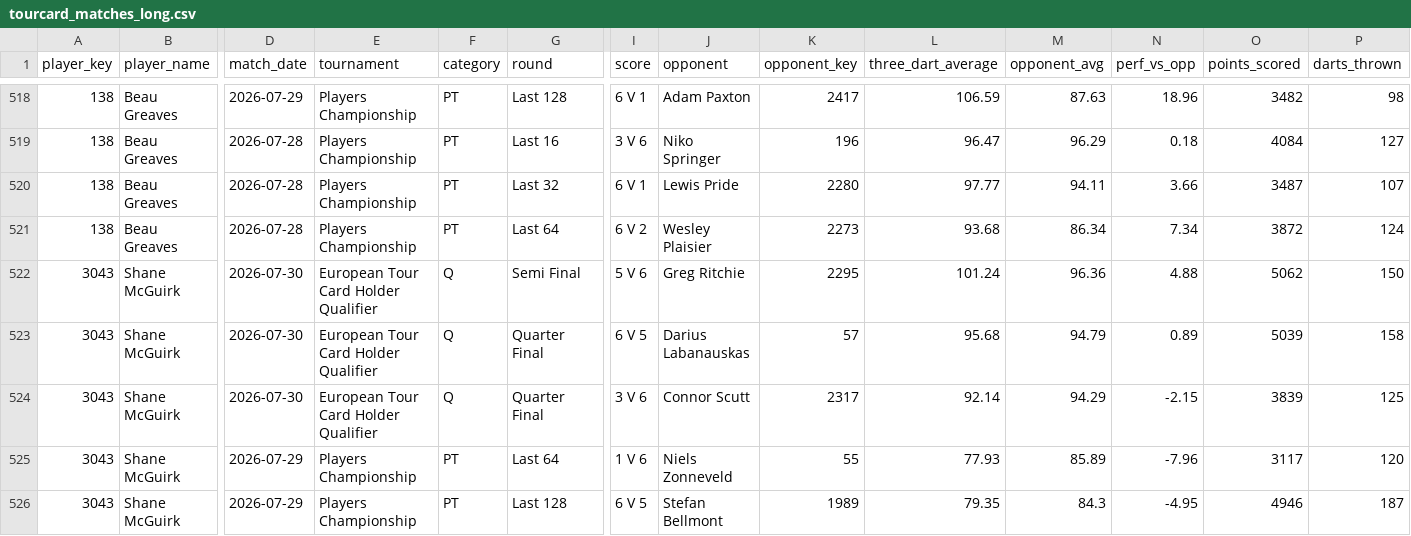
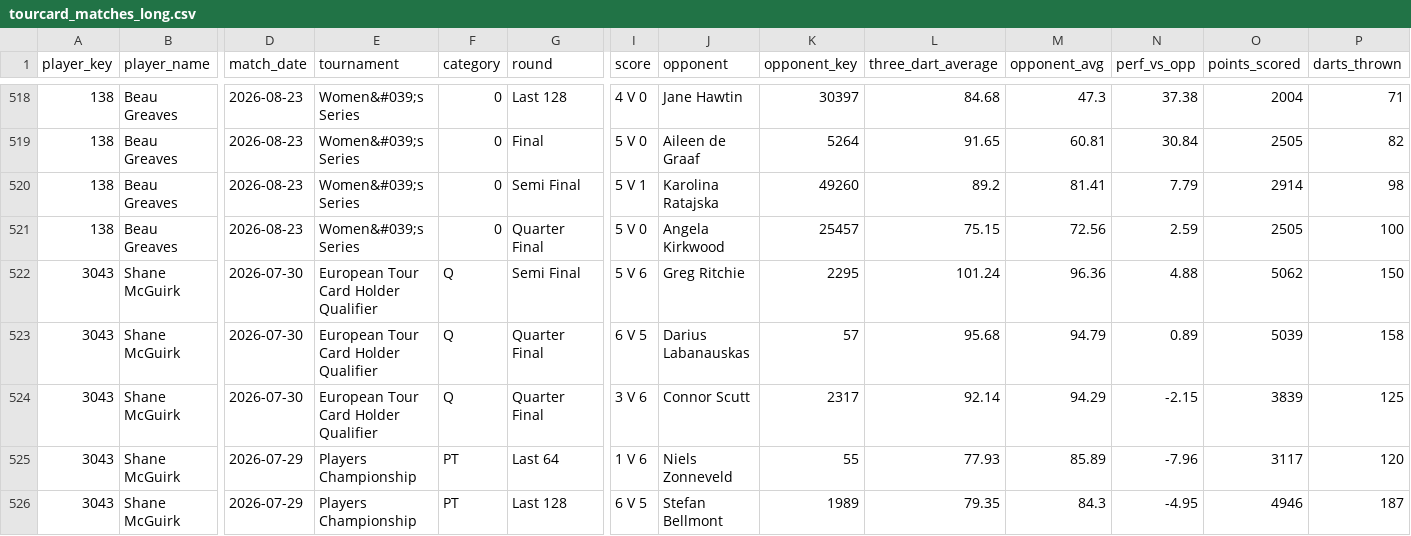
Before and after one commit to walker95sam/darts, a CSV file: docs/data/tourcard_matches_long.csv, drawn as a sheet; only a part is shown, gaps mark what is left out; removed rows and columns are numbered as before the commit, all else as after; rows hold the shown columns only; the diff covers the shown part only; the diff names each change by its address in the sheet, - before the commit and + after, or states it on an @@ line.

```diff
--- a/docs/data/tourcard_matches_long.csv
+++ b/docs/data/tourcard_matches_long.csv
-D518 (match_date): 2026-07-29
+D518 (match_date): 2026-08-23
-E518 (tournament): Players Championship
+E518 (tournament): Women&#039;s Series
-F518 (category): PT
+F518 (category): 0
-I518 (score): 6 V 1
+I518 (score): 4 V 0
-J518 (opponent): Adam Paxton
+J518 (opponent): Jane Hawtin
-K518 (opponent_key): 2417
+K518 (opponent_key): 30397
-L518 (three_dart_average): 106.59
+L518 (three_dart_average): 84.68
-M518 (opponent_avg): 87.63
+M518 (opponent_avg): 47.3
-N518 (perf_vs_opp): 18.96
+N518 (perf_vs_opp): 37.38
-O518 (points_scored): 3482
+O518 (points_scored): 2004
-P518 (darts_thrown): 98
+P518 (darts_thrown): 71
-row 519: 138 | Beau Greaves | 2026-07-28 | Players Championship | PT | Last 16 | 3 V 6 | Niko Springer | 196 | 96.47 | 96.29 | 0.18 | 4084 | 127
+row 519: 138 | Beau Greaves | 2026-08-23 | Women&#039;s Series | 0 | Final | 5 V 0 | Aileen de Graaf | 5264 | 91.65 | 60.81 | 30.84 | 2505 | 82
-D520:D521 (match_date): 2026-07-28
+D520:D521 (match_date): 2026-08-23
-E520:E521 (tournament): Players Championship
+E520:E521 (tournament): Women&#039;s Series
-F520:F521 (category): PT
+F520:F521 (category): 0
-G520 (round): Last 32
+G520 (round): Semi Final
-I520 (score): 6 V 1
+I520 (score): 5 V 1
-J520 (opponent): Lewis Pride
+J520 (opponent): Karolina Ratajska
-K520 (opponent_key): 2280
+K520 (opponent_key): 49260
-L520 (three_dart_average): 97.77
+L520 (three_dart_average): 89.2
-M520 (opponent_avg): 94.11
+M520 (opponent_avg): 81.41
-N520 (perf_vs_opp): 3.66
+N520 (perf_vs_opp): 7.79
-O520 (points_scored): 3487
+O520 (points_scored): 2914
-P520 (darts_thrown): 107
+P520 (darts_thrown): 98
-G521 (round): Last 64
+G521 (round): Quarter Final
-I521 (score): 6 V 2
+I521 (score): 5 V 0
-J521 (opponent): Wesley Plaisier
+J521 (opponent): Angela Kirkwood
-K521 (opponent_key): 2273
+K521 (opponent_key): 25457
-L521 (three_dart_average): 93.68
+L521 (three_dart_average): 75.15
-M521 (opponent_avg): 86.34
+M521 (opponent_avg): 72.56
-N521 (perf_vs_opp): 7.34
+N521 (perf_vs_opp): 2.59
-O521 (points_scored): 3872
+O521 (points_scored): 2505
-P521 (darts_thrown): 124
+P521 (darts_thrown): 100
```
Also changed, not shown: 67 edited cells elsewhere in this file, docs/data/tourcard_summary.csv, 1 other file.
